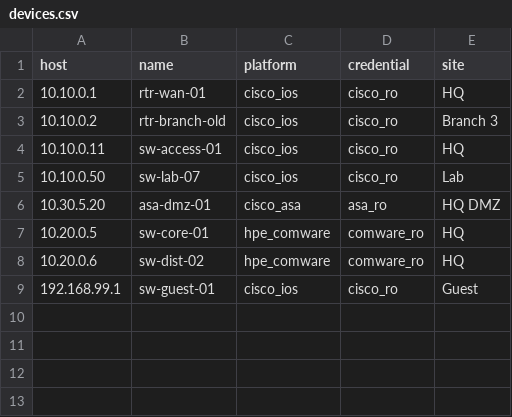
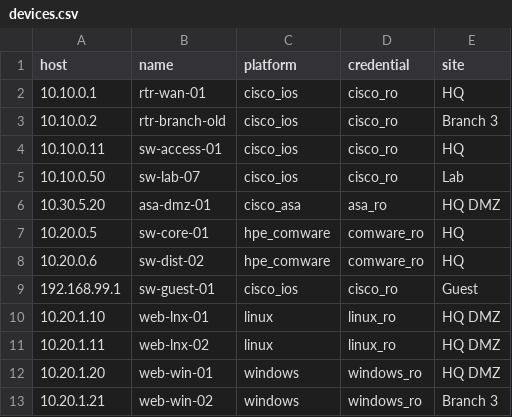
Before and after one commit to clquek67/agenticai, a CSV file: 11_vuln_scanner/examples/devices.csv, drawn as a sheet; the diff names each change by its address in the sheet, - before the commit and + after, or states it on an @@ line.

```diff
--- a/11_vuln_scanner/examples/devices.csv
+++ b/11_vuln_scanner/examples/devices.csv
+row 10: 10.20.1.10 | web-lnx-01 | linux | linux_ro | HQ DMZ
+row 11: 10.20.1.11 | web-lnx-02 | linux | linux_ro | HQ DMZ
+row 12: 10.20.1.20 | web-win-01 | windows | windows_ro | HQ DMZ
+row 13: 10.20.1.21 | web-win-02 | windows | windows_ro | Branch 3
```
Also changed, not shown: 11_vuln_scanner/examples/sample-report/findings.csv, 29 other files.
